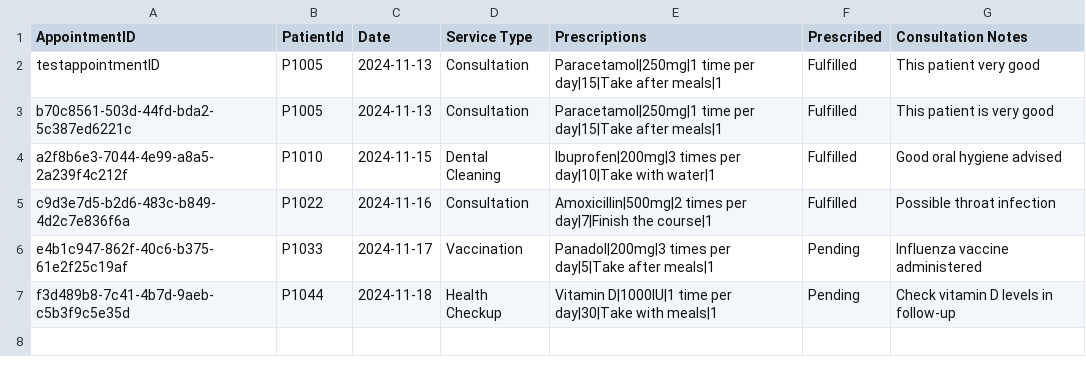
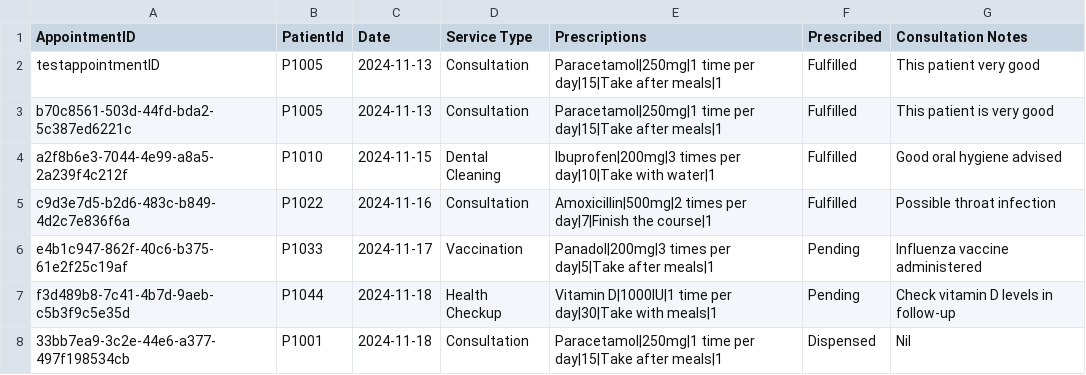
Before and after one commit to YellowO2/HospitalManagementSystem, a CSV file: csv_data/Appointment_Outcome_Record.csv, drawn as a sheet.

```diff
--- a/csv_data/Appointment_Outcome_Record.csv
+++ b/csv_data/Appointment_Outcome_Record.csv
@@ -7 +7,2 @@ e4b1c947-862f-40c6-b375-61e2f25c19af,P1033,2024-11-17,Vaccination,Panadol|200mg|
 f3d489b8-7c41-4b7d-9aeb-c5b3f9c5e35d,P1044,2024-11-18,Health Checkup,Vitamin D|1000IU|1 time per day|30|Take with meals|1,Pending,Check vitamin D levels in follow-up
+33bb7ea9-3c2e-44e6-a377-497f198534cb,P1001,2024-11-18,Consultation,Paracetamol|250mg|1 time per day|15|Take after meals|1,Dispensed,Nil
```
Also changed, not shown: csv_data/Appointment_List.csv, csv_data/Inventory_List.csv, 5 other files.
